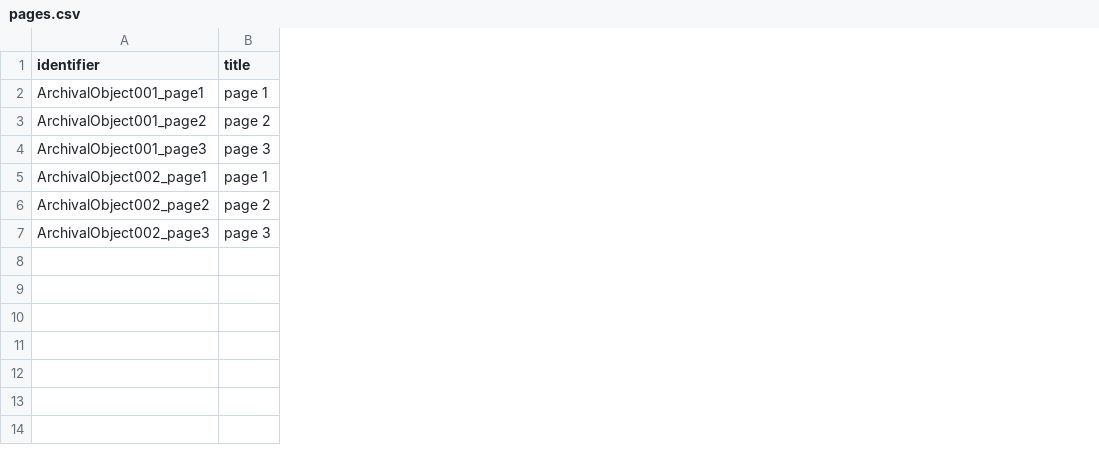
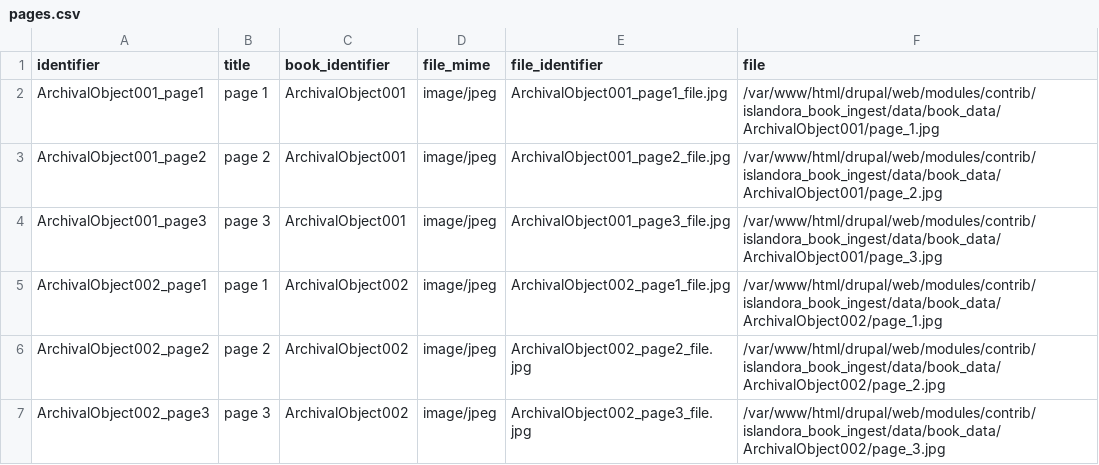
Before and after one commit to Natkeeran/islandora_book_ingest, a CSV file: data/pages.csv, drawn as a sheet; the diff names each change by its address in the sheet, - before the commit and + after, or states it on an @@ line.

```diff
--- a/data/pages.csv
+++ b/data/pages.csv
+column C (book_identifier), rows 2-7: ArchivalObject001 | ArchivalObject001 | ArchivalObject001 | ArchivalObject002 | ArchivalObject002 | ArchivalObject002
+column D (file_mime), rows 2-7: all image/jpeg
+column E (file_identifier), rows 2-7: ArchivalObject001_page1_file.jpg | ArchivalObject001_page2_file.jpg | ArchivalObject001_page3_file.jpg | ArchivalObject002_page1_file.jpg | ArchivalObject002_page2_file.jpg | ArchivalObject002_page3_file.jpg
+column F (file), rows 2-7: /var/www/html/drupal/web/modules/contrib/islandora_book_ingest/data/book_data/ArchivalObject001/page_1.jpg | /var/www/html/drupal/web/modules/contrib/islandora_book_ingest/data/book_data/ArchivalObject001/page_2.jpg | /var/www/html/drupal/web/modules/contrib/islandora_book_ingest/data/book_data/ArchivalObject001/page_3.jpg | /var/www/html/drupal/web/modules/contrib/islandora_book_ingest/data/book_data/ArchivalObject002/page_1.jpg | /var/www/html/drupal/web/modules/contrib/islandora_book_ingest/data/book_data/ArchivalObject002/page_2.jpg | /var/www/html/drupal/web/modules/contrib/islandora_book_ingest/data/book_data/ArchivalObject002/page_3.jpg
```
Also changed, not shown: data/books.csv, 2 other files.
